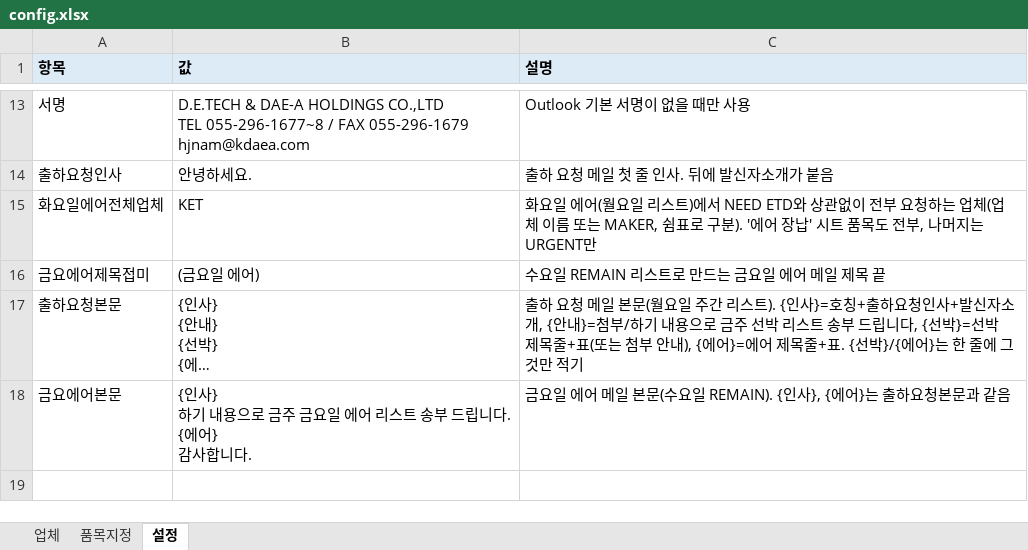
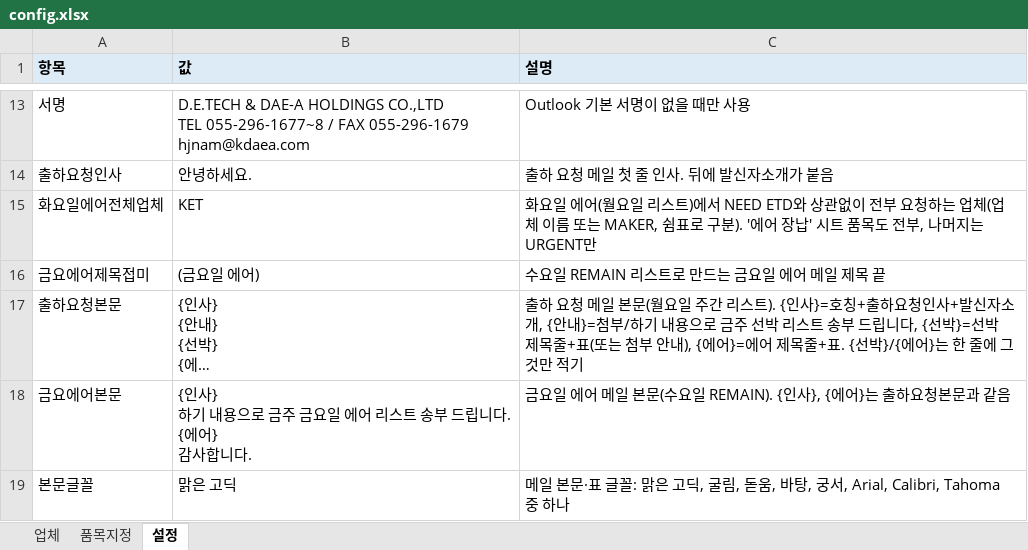
Before and after one commit to gywn000929-bot/shipment_mailer-, an Excel workbook: config.xlsx, sheet 설정, drawn as a sheet; only a part is shown, gaps mark what is left out; long unchanged cells end in …; values as stored, in another font and other column widths than the file's, no borders; the diff names each change by its address in the sheet, - before the commit and + after, or states it on an @@ line.

```diff
--- a/config.xlsx (sheet 설정)
+++ b/config.xlsx (sheet 설정)
+row 19: 본문글꼴 | 맑은 고딕 | 메일 본문·표 글꼴: 맑은 고딕, 굴림, 돋움, 바탕, 궁서, Arial, Calibri, Tahoma 중 하나
```
Also changed, not shown: config_kim.xlsx, 5 other files.
